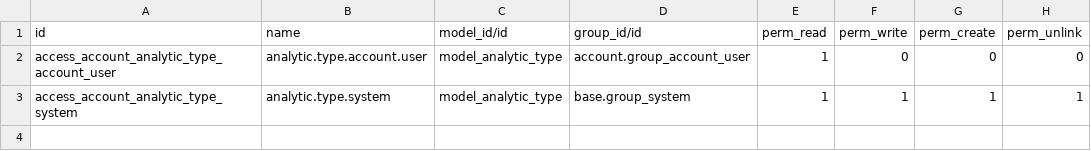
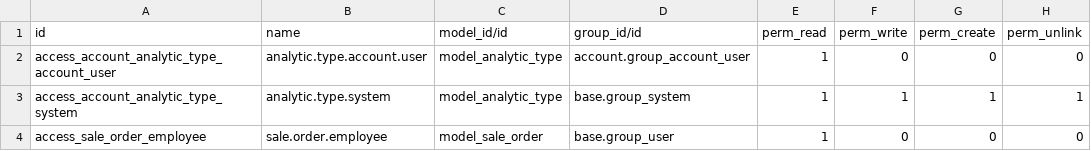
Before and after one commit to qrtl/nrq-custom, a CSV file: account_analytic_profit_loss_analysis/security/ir.model.access.csv, drawn as a sheet; the diff names each change by its address in the sheet, - before the commit and + after, or states it on an @@ line.

Commit message:
[FIX] access errors

```diff
--- a/account_analytic_profit_loss_analysis/security/ir.model.access.csv
+++ b/account_analytic_profit_loss_analysis/security/ir.model.access.csv
+row 4: access_sale_order_employee | sale.order.employee | model_sale_order | base.group_user | 1 | 0 | 0 | 0
```
Also changed, not shown: 2 other files.
